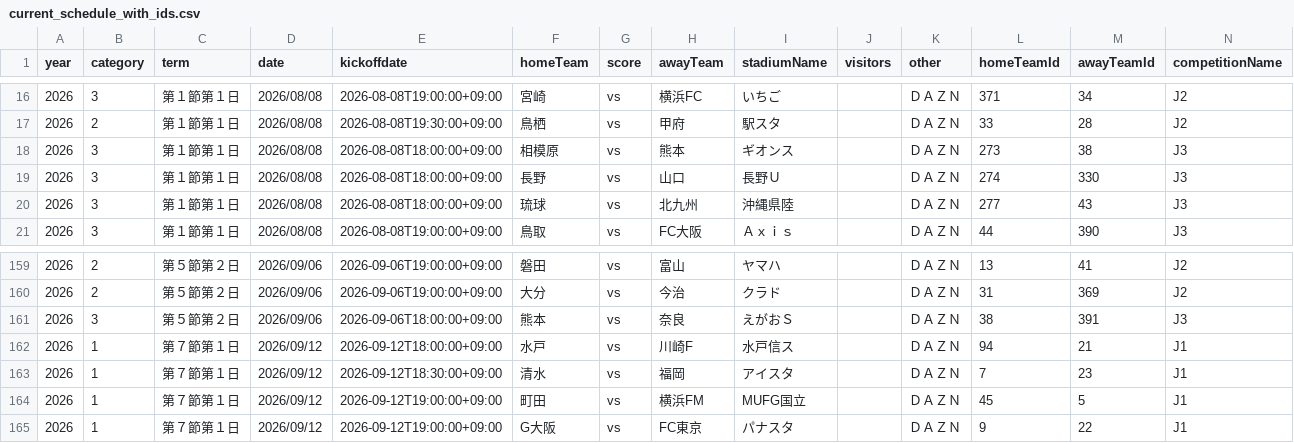
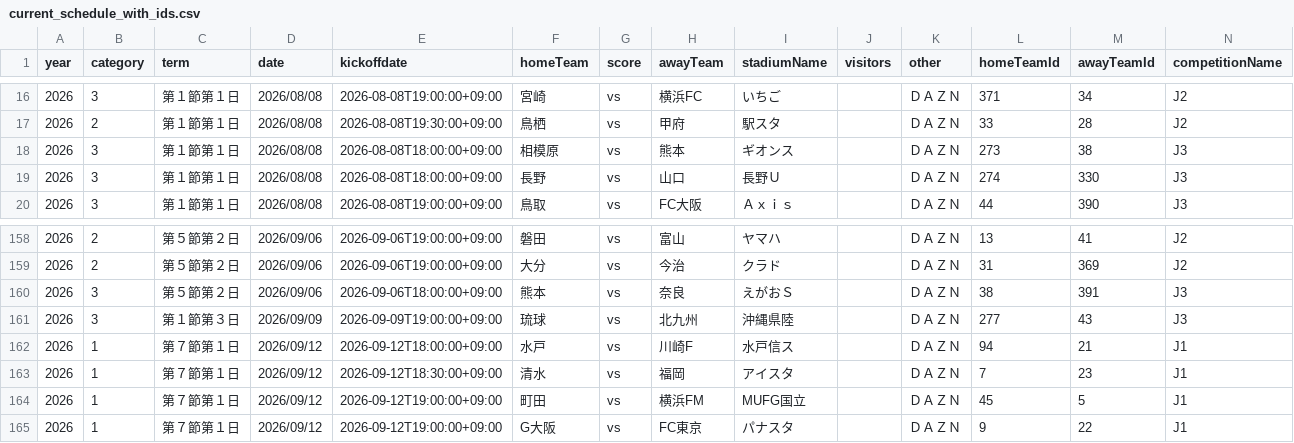
Before and after one commit to k-addtimes/jleague_open_data, a CSV file: processed/current_schedule_with_ids.csv, drawn as a sheet; only a part is shown, gaps mark what is left out; removed rows and columns are numbered as before the commit, all else as after; rows hold the shown columns only; the diff names each change by its address in the sheet, - before the commit and + after, or states it on an @@ line.

```diff
--- a/processed/current_schedule_with_ids.csv
+++ b/processed/current_schedule_with_ids.csv
-row 20: 2026 | 3 | 第１節第１日 | 2026/08/08 | 2026-08-08T18:00:00+09:00 | 琉球 | vs | 北九州 | 沖縄県陸 |  | ＤＡＺＮ | 277 | 43 | J3
+row 161: 2026 | 3 | 第１節第３日 | 2026/09/09 | 2026-09-09T19:00:00+09:00 | 琉球 | vs | 北九州 | 沖縄県陸 |  | ＤＡＺＮ | 277 | 43 | J3
```
